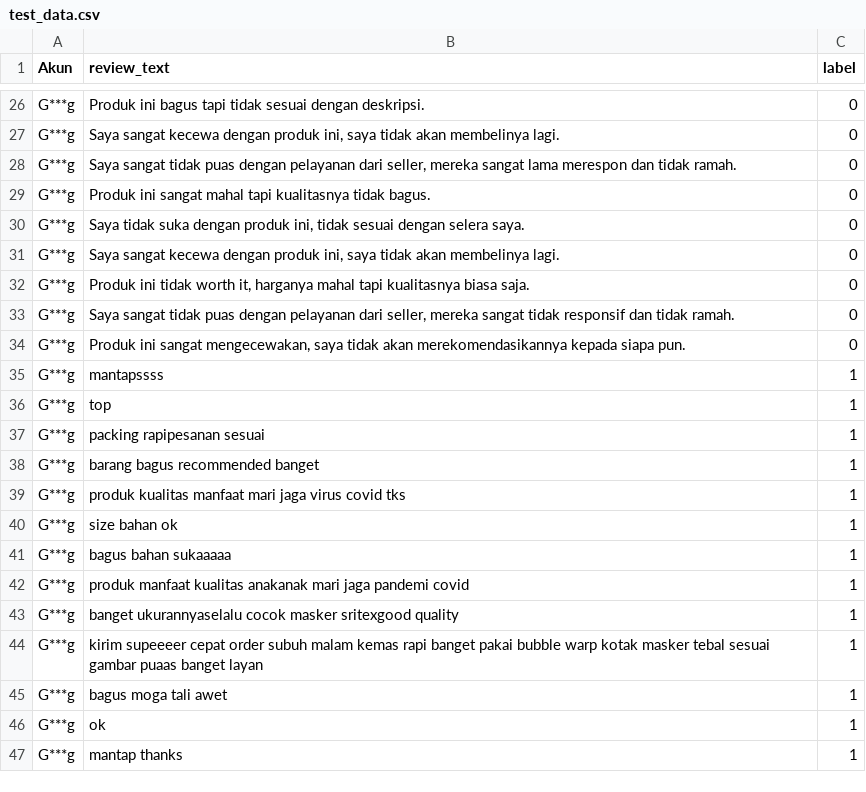
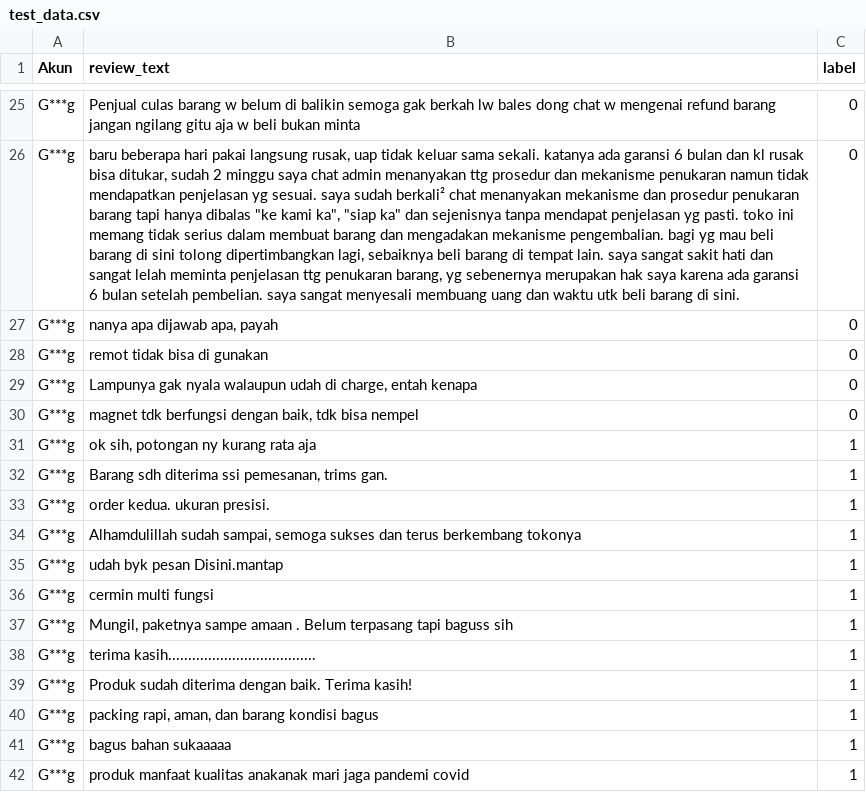
Before and after one commit to Lavaruz/program-skrpsi, a CSV file: data/test_data.csv, drawn as a sheet; only a part is shown, gaps mark what is left out; the shorter side is filled out with more unchanged rows; addresses are those after the commit; the diff covers the shown part only; the diff names each change by its address in the sheet, - before the commit and + after, or states it on an @@ line.

```diff
--- a/data/test_data.csv
+++ b/data/test_data.csv
-B25 (review_text): Produk ini bagus tapi tidak sesuai dengan deskripsi.
+B25 (review_text): Penjual culas barang w belum di balikin semoga gak berkah lw bales dong chat w mengenai refund barang jangan ngilang gitu aja w beli bukan minta
-B26 (review_text): Saya sangat kecewa dengan produk ini, saya tidak akan membelinya lagi.
+B26 (review_text): baru beberapa hari pakai langsung rusak, uap tidak keluar sama sekali. katanya ada garansi 6 bulan dan kl rusak bisa ditukar, sudah 2 minggu saya chat admin menanyakan ttg prosedur dan mekanisme penukaran namun tidak mendapatkan penjelasan yg sesuai. saya sudah berkali² chat menanyakan mekanisme dan prosedur penukaran barang tapi hanya dibalas "ke kami ka", "siap ka" dan sejenisnya tanpa mendapat penjelasan yg pasti. toko ini memang tidak serius dalam membuat barang dan mengadakan mekanisme pengembalian. bagi yg mau beli barang di sini tolong dipertimbangkan lagi, sebaiknya beli barang di tempat lain. saya sangat sakit hati dan sangat lelah meminta penjelasan ttg penukaran barang, yg sebenernya merupakan hak saya karena ada garansi 6 bulan setelah pembelian. saya sangat menyesali membuang uang dan waktu utk beli barang di sini.
-B27 (review_text): Saya sangat tidak puas dengan pelayanan dari seller, mereka sangat lama merespon dan tidak ramah.
+B27 (review_text): nanya apa dijawab apa, payah
-B28 (review_text): Produk ini sangat mahal tapi kualitasnya tidak bagus.
+B28 (review_text): remot tidak bisa di gunakan
-B29 (review_text): Saya tidak suka dengan produk ini, tidak sesuai dengan selera saya.
+B29 (review_text): Lampunya gak nyala walaupun udah di charge, entah kenapa
-B30 (review_text): Saya sangat kecewa dengan produk ini, saya tidak akan membelinya lagi.
+B30 (review_text): magnet tdk berfungsi dengan baik, tdk bisa nempel
-B31 (review_text): Produk ini tidak worth it, harganya mahal tapi kualitasnya biasa saja.
+B31 (review_text): ok sih, potongan ny kurang rata aja
-C31:C32 (label): 0
+C31:C32 (label): 1
-B32 (review_text): Saya sangat tidak puas dengan pelayanan dari seller, mereka sangat tidak responsif dan tidak ramah.
+B32 (review_text): Barang sdh diterima ssi pemesanan, trims gan.
+row 33: G***g | order kedua. ukuran presisi. | 1
-B34 (review_text): Produk ini sangat mengecewakan, saya tidak akan merekomendasikannya kepada siapa pun.
+B34 (review_text): Alhamdulillah sudah sampai, semoga sukses dan terus berkembang tokonya
-C34 (label): 0
+C34 (label): 1
-B35 (review_text): mantapssss
+B35 (review_text): udah byk pesan Disini.mantap
-B36 (review_text): top
+B36 (review_text): cermin multi fungsi
-B37 (review_text): packing rapipesanan sesuai
+B37 (review_text): Mungil, paketnya sampe amaan . Belum terpasang tapi baguss sih
-B38 (review_text): barang bagus recommended banget
+B38 (review_text): terima kasih.....................................
-B39 (review_text): produk kualitas manfaat mari jaga virus covid tks
+B39 (review_text): Produk sudah diterima dengan baik. Terima kasih!
-B40 (review_text): size bahan ok
+B40 (review_text): packing rapi, aman, dan barang kondisi bagus
```
Also changed, not shown: 4 added rows, 5 removed rows and 24 edited cells elsewhere in this file, 11 other files.
